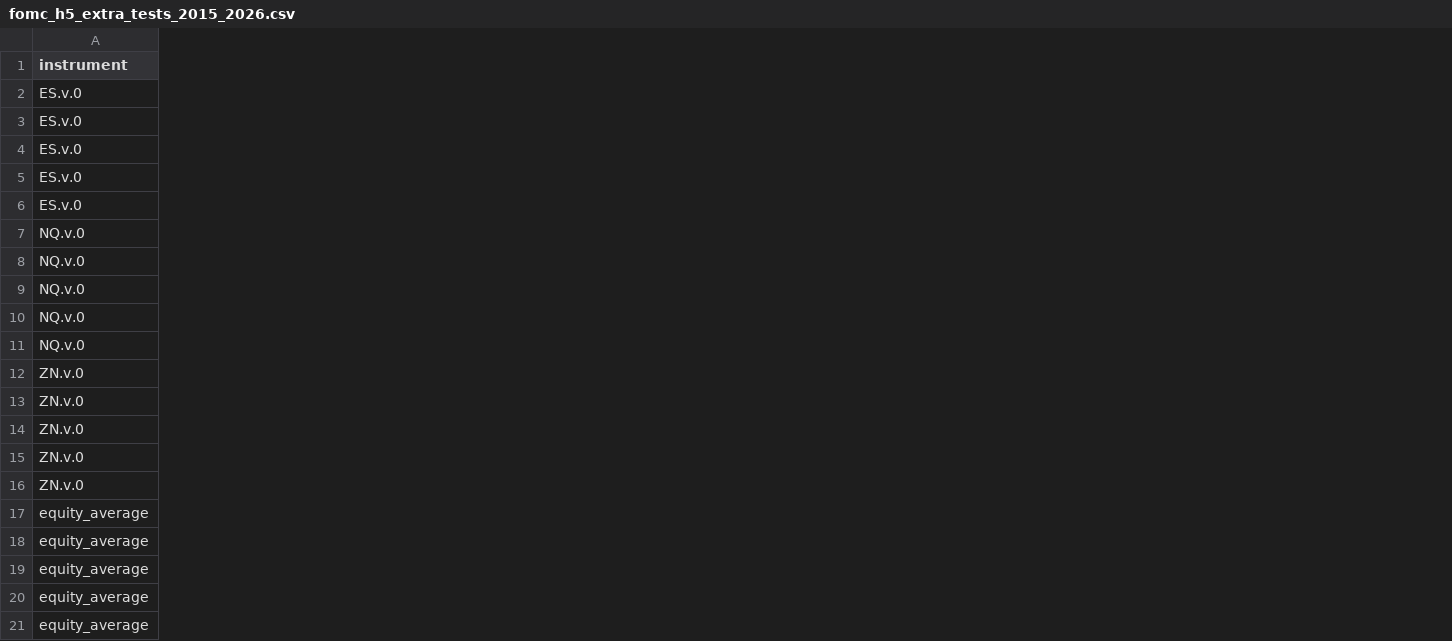
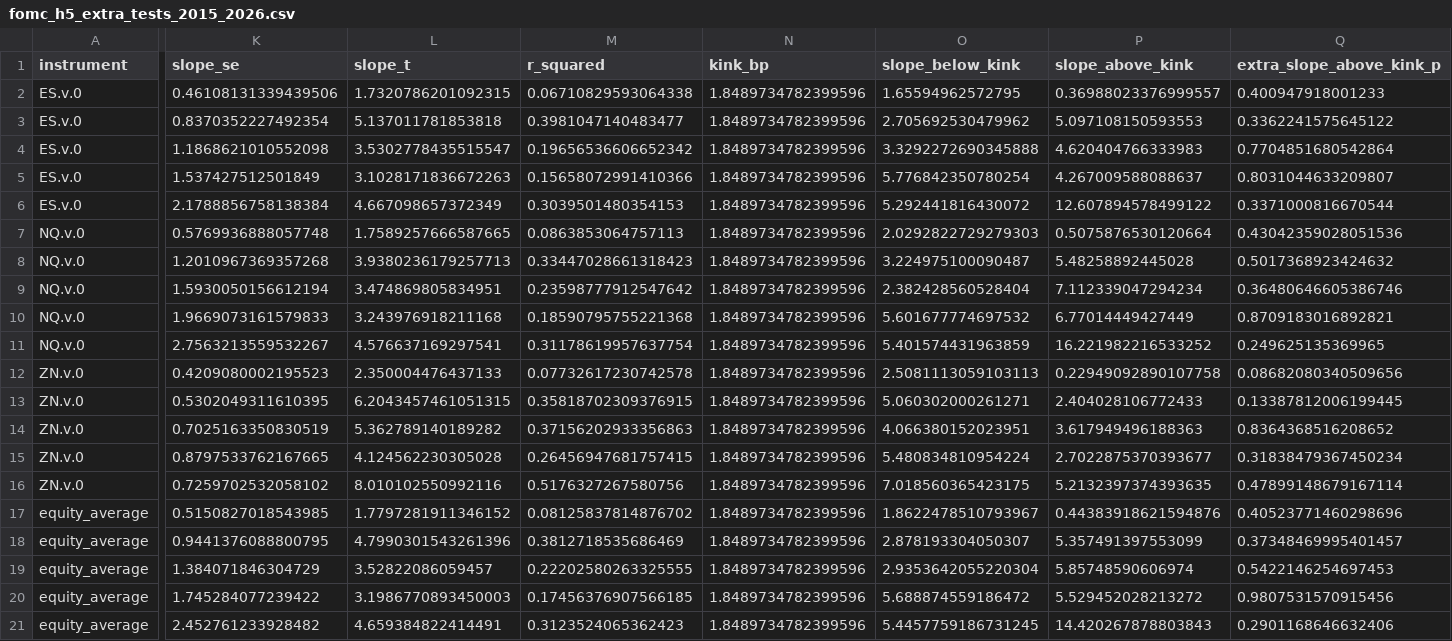
Before and after one commit to charishma005/Event-Based-Price-Discovery-, a CSV file: tables/fomc_h5_extra_tests_2015_2026.csv, drawn as a sheet; only a part is shown, gaps mark what is left out; the diff covers the shown part only; the diff names each change by its address in the sheet, - before the commit and + after, or states it on an @@ line.

```diff
--- a/tables/fomc_h5_extra_tests_2015_2026.csv
+++ b/tables/fomc_h5_extra_tests_2015_2026.csv
+column K (slope_se), rows 2-21: 0.46108131339439506 | 0.8370352227492354 | 1.1868621010552098 | 1.537427512501849 | 2.1788856758138384 | 0.5769936888057748 | 1.2010967369357268 | 1.5930050156612194 | 1.9669073161579833 | 2.7563213559532267 | 0.4209080002195523 | 0.5302049311610395 | 0.7025163350830519 | 0.8797533762167665 | 0.7259702532058102 | 0.5150827018543985 | 0.9441376088800795 | 1.384071846304729 | 1.745284077239422 | 2.452761233928482
+column L (slope_t), rows 2-21: 1.7320786201092315 | 5.137011781853818 | 3.5302778435515547 | 3.1028171836672263 | 4.667098657372349 | 1.7589257666587665 | 3.9380236179257713 | 3.474869805834951 | 3.243976918211168 | 4.576637169297541 | 2.350004476437133 | 6.2043457461051315 | 5.362789140189282 | 4.124562230305028 | 8.010102550992116 | 1.7797281911346152 | 4.7990301543261396 | 3.52822086059457 | 3.1986770893450003 | 4.659384822414491
+column M (r_squared), rows 2-21: 0.06710829593064338 | 0.3981047140483477 | 0.19656536606652342 | 0.15658072991410366 | 0.3039501480354153 | 0.0863853064757113 | 0.33447028661318423 | 0.23598777912547642 | 0.18590795755221368 | 0.31178619957637754 | 0.07732617230742578 | 0.35818702309376915 | 0.37156202933356863 | 0.26456947681757415 | 0.5176327267580756 | 0.08125837814876702 | 0.3812718535686469 | 0.22202580263325555 | 0.17456376907566185 | 0.3123524065362423
+column N (kink_bp), rows 2-21: all 1.8489734782399596
+column O (slope_below_kink), rows 2-21: 1.65594962572795 | 2.705692530479962 | 3.3292272690345888 | 5.776842350780254 | 5.292441816430072 | 2.0292822729279303 | 3.224975100090487 | 2.382428560528404 | 5.601677774697532 | 5.401574431963859 | 2.5081113059103113 | 5.060302000261271 | 4.066380152023951 | 5.480834810954224 | 7.018560365423175 | 1.8622478510793967 | 2.878193304050307 | 2.9353642055220304 | 5.688874559186472 | 5.4457759186731245
+column P (slope_above_kink), rows 2-21: 0.36988023376999557 | 5.097108150593553 | 4.620404766333983 | 4.267009588088637 | 12.607894578499122 | 0.5075876530120664 | 5.48258892445028 | 7.112339047294234 | 6.77014449427449 | 16.221982216533252 | 0.22949092890107758 | 2.404028106772433 | 3.617949496188363 | 2.7022875370393677 | 5.2132397374393635 | 0.44383918621594876 | 5.357491397553099 | 5.85748590606974 | 5.529452028213272 | 14.420267878803843
+column Q (extra_slope_above_kink_p), rows 2-21: 0.400947918001233 | 0.3362241575645122 | 0.7704851680542864 | 0.8031044633209807 | 0.3371000816670544 | 0.43042359028051536 | 0.5017368923424632 | 0.36480646605386746 | 0.8709183016892821 | 0.249625135369965 | 0.08682080340509656 | 0.13387812006199445 | 0.8364368516208652 | 0.31838479367450234 | 0.47899148679167114 | 0.40523771460298696 | 0.37348469995401457 | 0.5422146254697453 | 0.9807531570915456 | 0.2901168646632406
```
Also changed, not shown: 2 added columns elsewhere in this file, 2 other files.
